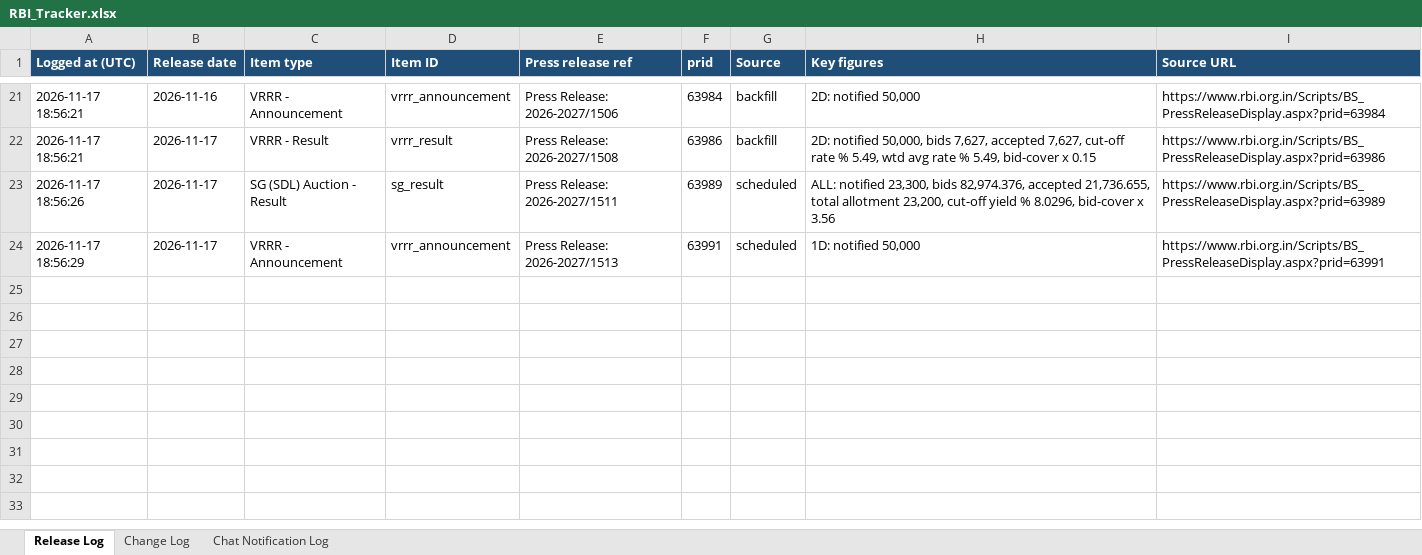
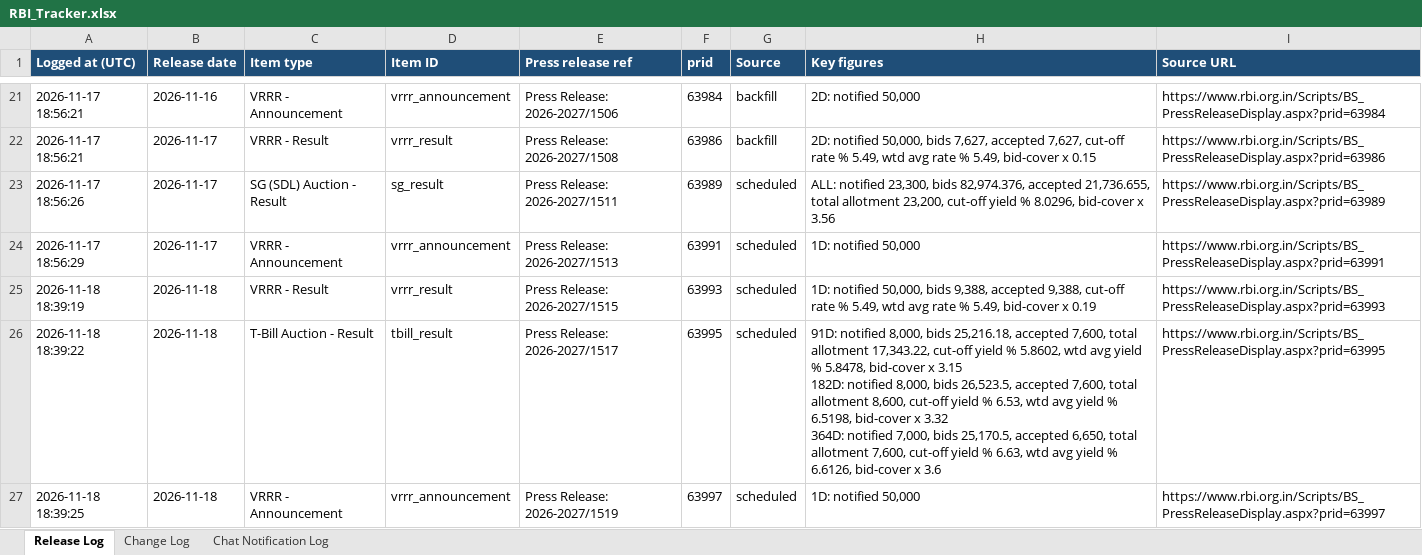
Before and after one commit to Smittal-24/rbi-press-release-tracker, an Excel workbook: data/RBI_Tracker.xlsx, sheet Release Log, drawn as a sheet; only a part is shown, gaps mark what is left out; values as stored, in another font and other column widths than the file's, no borders; ↵ is a line break in a cell; the diff names each change by its address in the sheet, - before the commit and + after, or states it on an @@ line.

```diff
--- a/data/RBI_Tracker.xlsx (sheet Release Log)
+++ b/data/RBI_Tracker.xlsx (sheet Release Log)
+row 25: 2026-11-18 18:39:19 | 2026-11-18 | VRRR - Result | vrrr_result | Press Release: 2026-2027/1515 | 63993 | scheduled | 1D: notified 50,000, bids 9,388, accepted 9,388, cut-off rate % 5.49, wtd avg rate % 5.49, bid-cover x 0.19 | https://www.rbi.org.in/Scripts/BS_PressReleaseDisplay.aspx?prid=63993
+row 26: 2026-11-18 18:39:22 | 2026-11-18 | T-Bill Auction - Result | tbill_result | Press Release: 2026-2027/1517 | 63995 | scheduled | 91D: notified 8,000, bids 25,216.18, accepted 7,600, total allotment 17,343.22, cut-off yield % 5.8602, wtd avg yield % 5.8478, bid-cover x 3.15 ↵ 182D: notified 8,000, bids 26,523.5, accepted 7,600, total allotment 8,600, cut-off yield % 6.53, wtd avg yield % 6.5198, bid-cover x 3.32 ↵ 364D: notified 7,000, bids 25,170.5, accepted 6,650, total allotment 7,600, cut-off yield % 6.63, wtd avg yield % 6.6126, bid-cover x 3.6 | https://www.rbi.org.in/Scripts/BS_PressReleaseDisplay.aspx?prid=63995
+row 27: 2026-11-18 18:39:25 | 2026-11-18 | VRRR - Announcement | vrrr_announcement | Press Release: 2026-2027/1519 | 63997 | scheduled | 1D: notified 50,000 | https://www.rbi.org.in/Scripts/BS_PressReleaseDisplay.aspx?prid=63997
```
Also changed, not shown: sheet Change Log, sheet Chat Notification Log, 4 other files.
